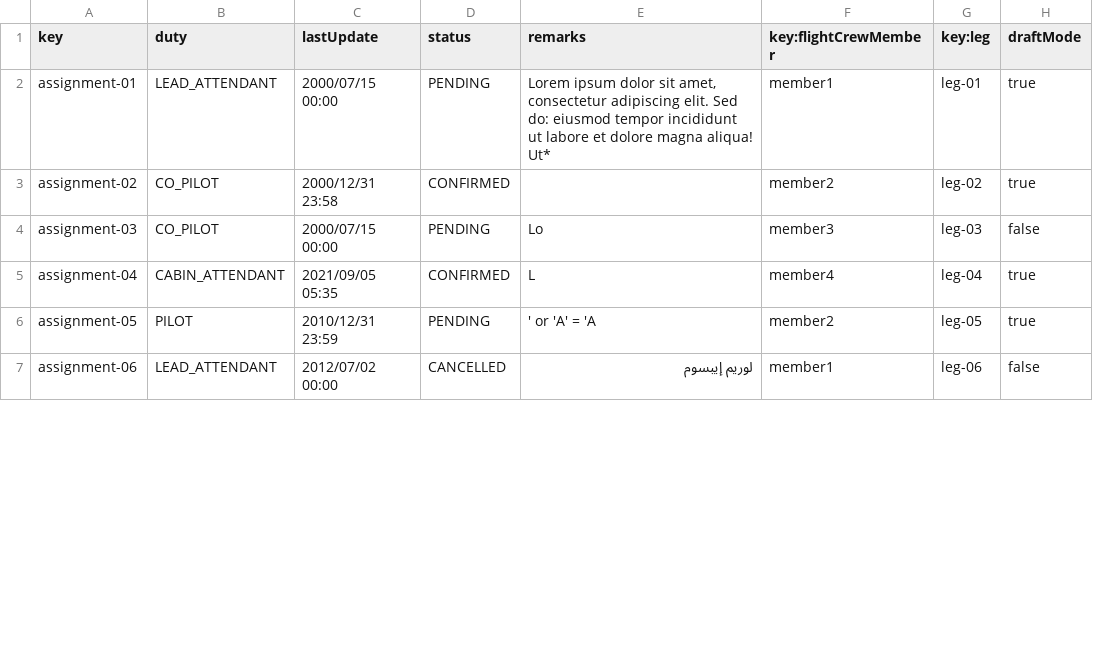
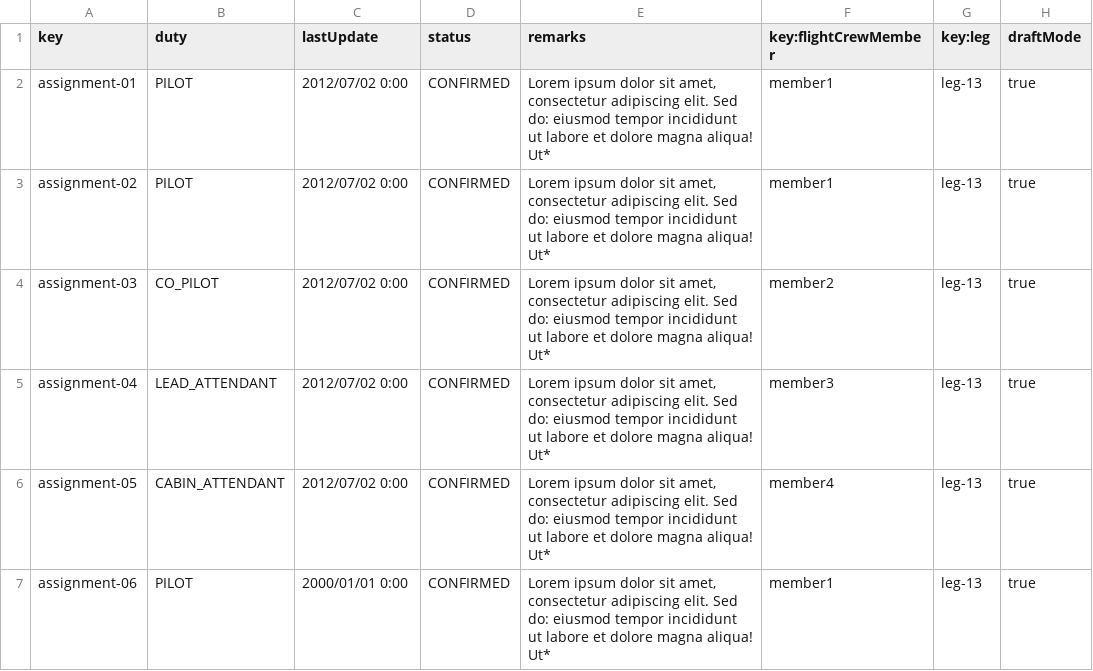
Before and after one commit to pabmejbui/Acme-ANS, a CSV file: src/main/resources/WEB-INF/data/sample/flightAssignment.csv, drawn as a sheet; only a part is shown; the diff covers the shown part only.

```diff
--- a/src/main/resources/WEB-INF/data/sample/flightAssignment.csv
+++ b/src/main/resources/WEB-INF/data/sample/flightAssignment.csv
@@ -1,7 +1,7 @@
 key,duty,lastUpdate,status,remarks,key:flightCrewMember,key:leg,draftMode
-assignment-01,LEAD_ATTENDANT,2000/07/15 00:00,PENDING,"Lorem ipsum dolor sit amet, consectetur adipiscing elit. Sed do: eiusmod tempor incididunt ut labore et dolore magna aliqua! Ut*",member1,leg-01,true
-assignment-02,CO_PILOT,2000/12/31 23:58,CONFIRMED,"",member2,leg-02,true
-assignment-03,CO_PILOT,2000/07/15 00:00,PENDING,"Lo",member3,leg-03,false
-assignment-04,CABIN_ATTENDANT,2021/09/05 05:35,CONFIRMED,"L",member4,leg-04,true
-assignment-05,PILOT,2010/12/31 23:59,PENDING,"' or 'A' = 'A ",member2,leg-05,true
-assignment-06,LEAD_ATTENDANT,2012/07/02 00:00,CANCELLED,"لوريم إيبسوم",member1,leg-06,false
+assignment-01,PILOT,2012/07/02 0:00,CONFIRMED,"Lorem ipsum dolor sit amet, consectetur adipiscing elit. Sed do: eiusmod tempor incididunt ut labore et dolore magna aliqua! Ut*",member1,leg-13,true
+assignment-02,PILOT,2012/07/02 0:00,CONFIRMED,"Lorem ipsum dolor sit amet, consectetur adipiscing elit. Sed do: eiusmod tempor incididunt ut labore et dolore magna aliqua! Ut*",member1,leg-13,true
+assignment-03,CO_PILOT,2012/07/02 0:00,CONFIRMED,"Lorem ipsum dolor sit amet, consectetur adipiscing elit. Sed do: eiusmod tempor incididunt ut labore et dolore magna aliqua! Ut*",member2,leg-13,true
+assignment-04,LEAD_ATTENDANT,2012/07/02 0:00,CONFIRMED,"Lorem ipsum dolor sit amet, consectetur adipiscing elit. Sed do: eiusmod tempor incididunt ut labore et dolore magna aliqua! Ut*",member3,leg-13,true
+assignment-05,CABIN_ATTENDANT,2012/07/02 0:00,CONFIRMED,"Lorem ipsum dolor sit amet, consectetur adipiscing elit. Sed do: eiusmod tempor incididunt ut labore et dolore magna aliqua! Ut*",member4,leg-13,true
+assignment-06,PILOT,2000/01/01 0:00,CONFIRMED,"Lorem ipsum dolor sit amet, consectetur adipiscing elit. Sed do: eiusmod tempor incididunt ut labore et dolore magna aliqua! Ut*",member1,leg-13,true
```
Also changed, not shown: 17 added rows and 11 edited cells elsewhere in this file, src/main/resources/WEB-INF/data/sample/activityLog.csv, src/main/resources/WEB-INF/data/sample/flightCrewMember.csv, 3 other files.
